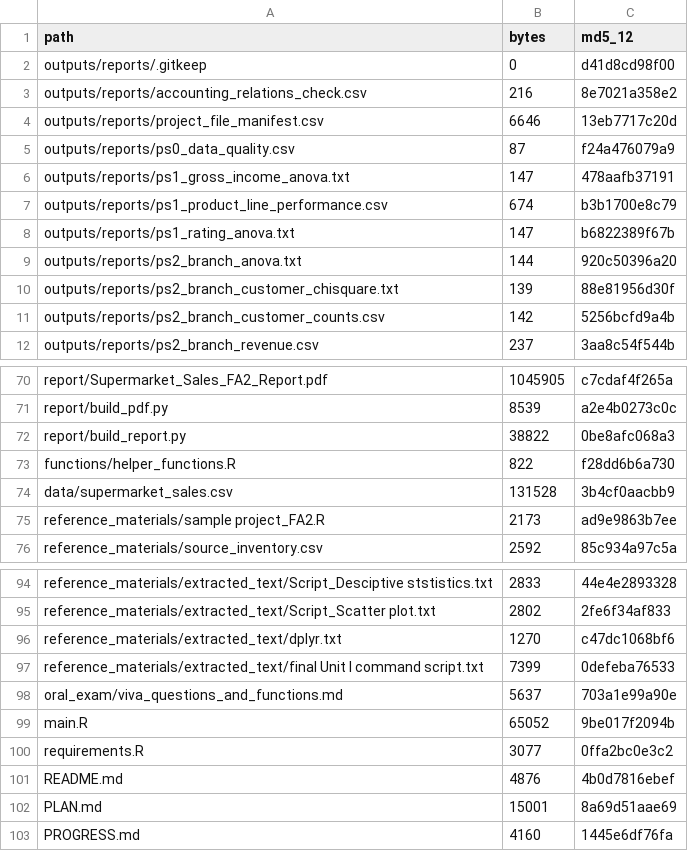
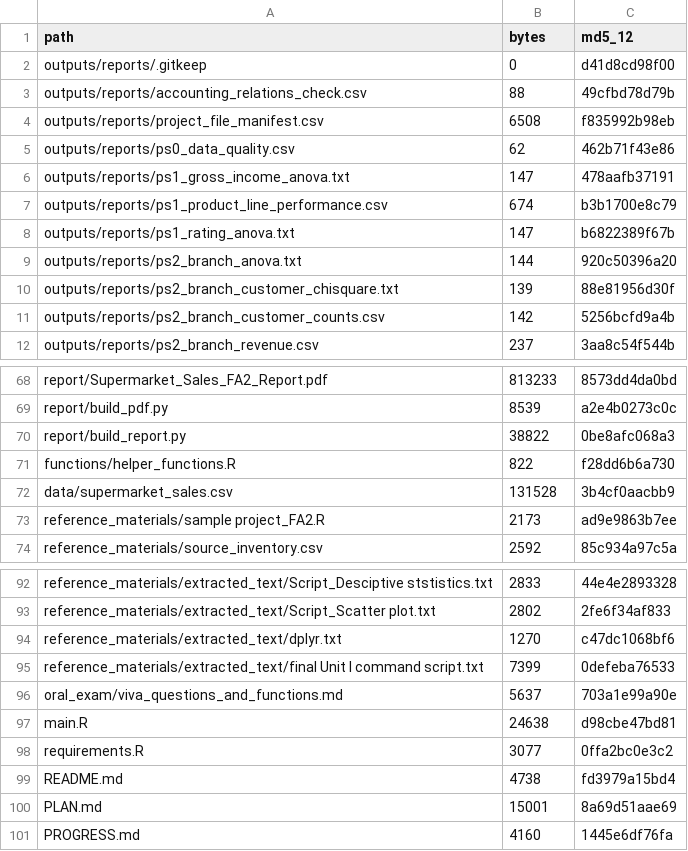
Before and after one commit to jeevansagale/R-FA, a CSV file: R_Unit1_to_Unit4_Project/outputs/reports/project_file_manifest.csv, drawn as a sheet; only a part is shown, gaps mark what is left out; addresses are those after the commit; the diff covers the shown part only; the diff names each change by its address in the sheet, - before the commit and + after, or states it on an @@ line.

```diff
--- a/R_Unit1_to_Unit4_Project/outputs/reports/project_file_manifest.csv
+++ b/R_Unit1_to_Unit4_Project/outputs/reports/project_file_manifest.csv
-B3 (bytes): 216
+B3 (bytes): 88
-C3 (md5_12): 8e7021a358e2
+C3 (md5_12): 49cfbd78d79b
-B4 (bytes): 6646
+B4 (bytes): 6508
-C4 (md5_12): 13eb7717c20d
+C4 (md5_12): f835992b98eb
-B5 (bytes): 87
+B5 (bytes): 62
-C5 (md5_12): f24a476079a9
+C5 (md5_12): 462b71f43e86
-B68 (bytes): 1045905
+B68 (bytes): 813233
-C68 (md5_12): c7cdaf4f265a
+C68 (md5_12): 8573dd4da0bd
-B97 (bytes): 65052
+B97 (bytes): 24638
-C97 (md5_12): 9be017f2094b
+C97 (md5_12): d98cbe47bd81
-B99 (bytes): 4876
+B99 (bytes): 4738
-C99 (md5_12): 4b0d7816ebef
+C99 (md5_12): fd3979a15bd4
```
Also changed, not shown: 2 removed rows and 61 edited cells elsewhere in this file, R_Unit1_to_Unit4_Project/outputs/reports/ps_inferential_tests.csv, R_Unit1_to_Unit4_Project/outputs/reports/unit1_dataset_numeric_summary.csv, 39 other files.
